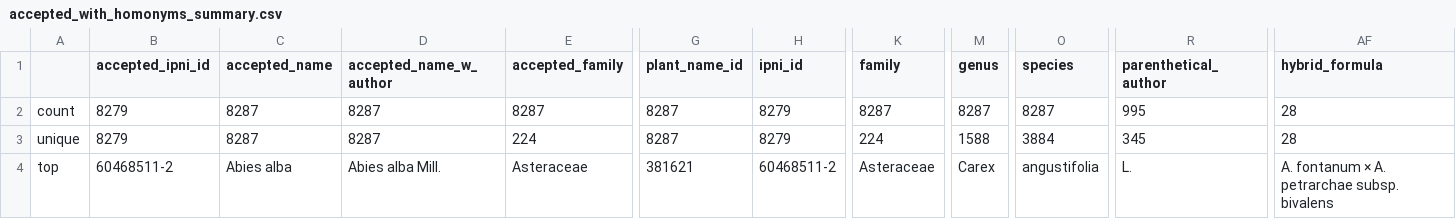
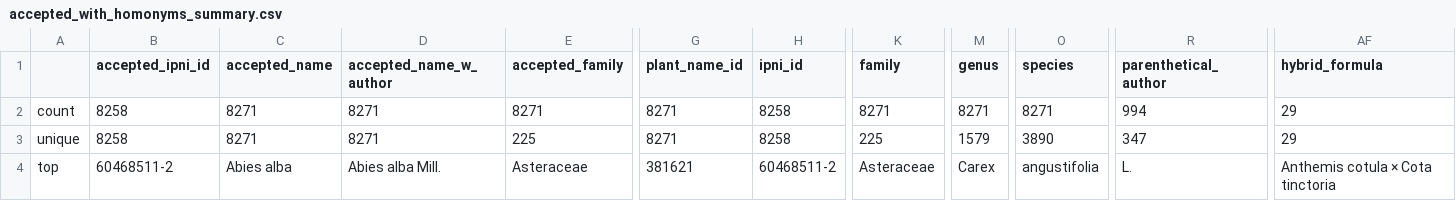
Before and after one commit to alrichardbollans/WCVPHomonyms, a CSV file: taxonomy_inputs/outputs/all_homonyms/accepted_with_homonyms_summary.csv, drawn as a sheet; only a part is shown, gaps mark what is left out; the diff covers the shown part only; the diff names each change by its address in the sheet, - before the commit and + after, or states it on an @@ line.

```diff
--- a/taxonomy_inputs/outputs/all_homonyms/accepted_with_homonyms_summary.csv
+++ b/taxonomy_inputs/outputs/all_homonyms/accepted_with_homonyms_summary.csv
-B2:B3 (accepted_ipni_id): 8279
+B2:B3 (accepted_ipni_id): 8258
-C2:C3 (accepted_name): 8287
+C2:C3 (accepted_name): 8271
-D2:D3 (accepted_name_w_author): 8287
+D2:D3 (accepted_name_w_author): 8271
-E2 (accepted_family): 8287
+E2 (accepted_family): 8271
-G2:G3 (plant_name_id): 8287
+G2:G3 (plant_name_id): 8271
-H2:H3 (ipni_id): 8279
+H2:H3 (ipni_id): 8258
-K2 (family): 8287
+K2 (family): 8271
-M2 (genus): 8287
+M2 (genus): 8271
-O2 (species): 8287
+O2 (species): 8271
-R2 (parenthetical_author): 995
+R2 (parenthetical_author): 994
-AF2:AF3 (hybrid_formula): 28
+AF2:AF3 (hybrid_formula): 29
-E3 (accepted_family): 224
+E3 (accepted_family): 225
-K3 (family): 224
+K3 (family): 225
-M3 (genus): 1588
+M3 (genus): 1579
-O3 (species): 3884
+O3 (species): 3890
-R3 (parenthetical_author): 345
+R3 (parenthetical_author): 347
-AF4 (hybrid_formula): A. fontanum × A. petrarchae subsp. bivalens
+AF4 (hybrid_formula): Anthemis cotula × Cota tinctoria
```
Also changed, not shown: 68 edited cells elsewhere in this file, taxonomy_inputs/outputs/all_homonyms/homonyms_summary.csv, taxonomy_inputs/outputs/all_homonyms/non_accepted_homonyms_summary.csv, 24 other files.
